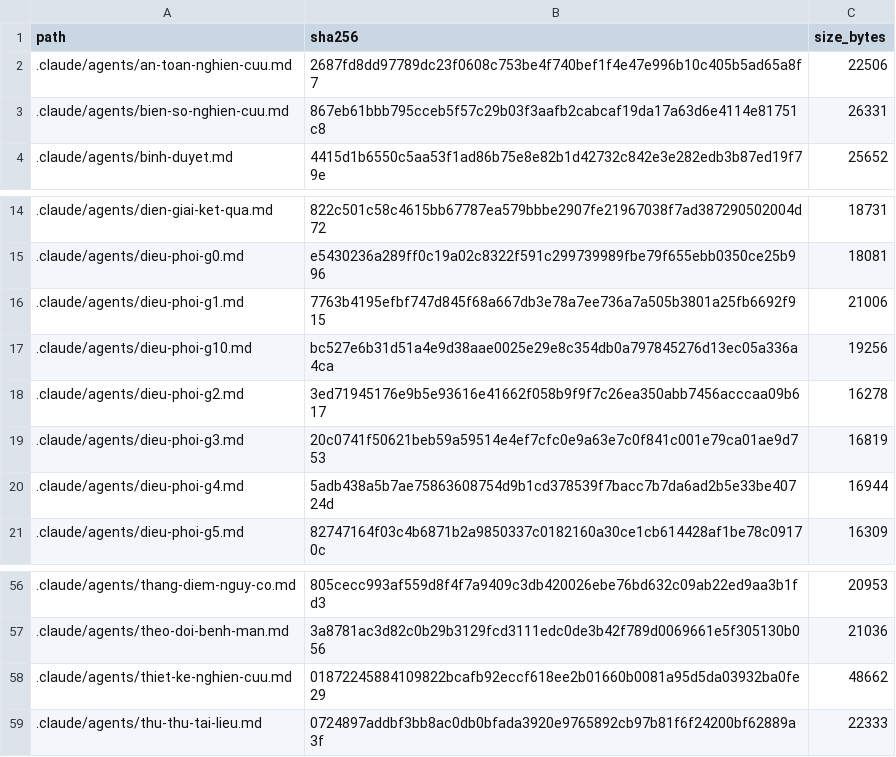
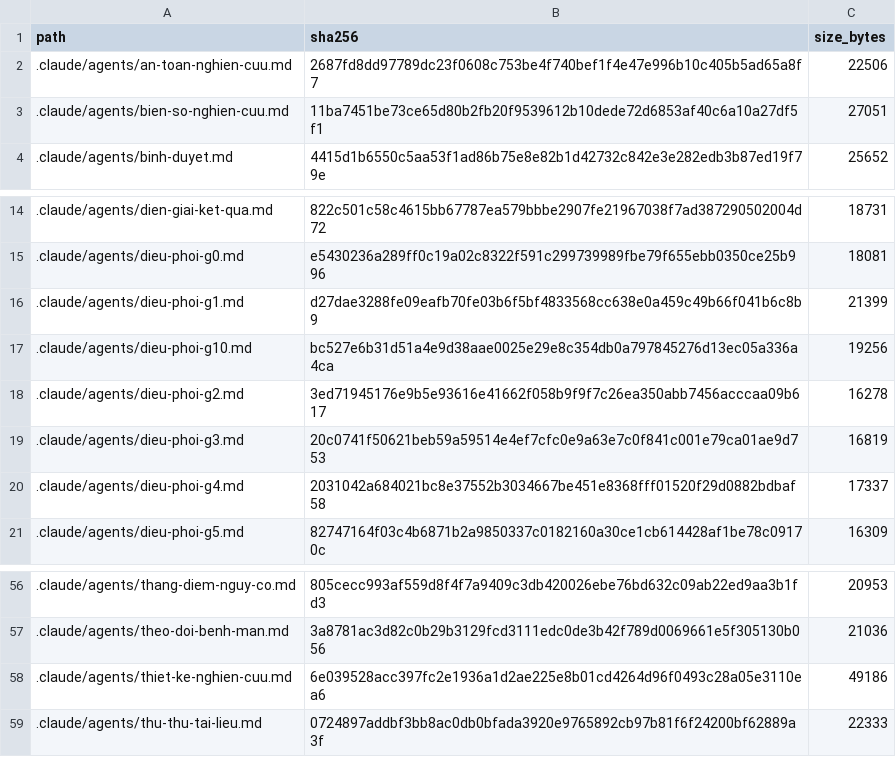
Before and after one commit to drluanbv175/medical-ebm-automation, a CSV file: runtime/manifests/agent_source_manifest.csv, drawn as a sheet; only a part is shown, gaps mark what is left out.

```diff
--- a/runtime/manifests/agent_source_manifest.csv
+++ b/runtime/manifests/agent_source_manifest.csv
@@ -2,3 +2,3 @@ path,sha256,size_bytes
 .claude/agents/an-toan-nghien-cuu.md,2687fd8dd97789dc23f0608c753be4f740bef1f4e47e996b10c405b5ad65a8f7,22506
-.claude/agents/bien-so-nghien-cuu.md,867eb61bbb795cceb5f57c29b03f3aafb2cabcaf19da17a63d6e4114e81751c8,26331
+.claude/agents/bien-so-nghien-cuu.md,11ba7451be73ce65d80b2fb20f9539612b10dede72d6853af40c6a10a27df5f1,27051
 .claude/agents/binh-duyet.md,4415d1b6550c5aa53f1ad86b75e8e82b1d42732c842e3e282edb3b87ed19f79e,25652
@@ -15,3 +15,3 @@ path,sha256,size_bytes
 .claude/agents/dieu-phoi-g0.md,e5430236a289ff0c19a02c8322f591c299739989fbe79f655ebb0350ce25b996,18081
-.claude/agents/dieu-phoi-g1.md,7763b4195efbf747d845f68a667db3e78a7ee736a7a505b3801a25fb6692f915,21006
+.claude/agents/dieu-phoi-g1.md,d27dae3288fe09eafb70fe03b6f5bf4833568cc638e0a459c49b66f041b6c8b9,21399
 .claude/agents/dieu-phoi-g10.md,bc527e6b31d51a4e9d38aae0025e29e8c354db0a797845276d13ec05a336a4ca,19256
@@ -19,3 +19,3 @@ path,sha256,size_bytes
 .claude/agents/dieu-phoi-g3.md,20c0741f50621beb59a59514e4ef7cfc0e9a63e7c0f841c001e79ca01ae9d753,16819
-.claude/agents/dieu-phoi-g4.md,5adb438a5b7ae75863608754d9b1cd378539f7bacc7b7da6ad2b5e33be40724d,16944
+.claude/agents/dieu-phoi-g4.md,2031042a684021bc8e37552b3034667be451e8368fff01520f29d0882bdbaf58,17337
 .claude/agents/dieu-phoi-g5.md,82747164f03c4b6871b2a9850337c0182160a30ce1cb614428af1be78c09170c,16309
@@ -57,3 +57,3 @@ path,sha256,size_bytes
 .claude/agents/theo-doi-benh-man.md,3a8781ac3d82c0b29b3129fcd3111edc0de3b42f789d0069661e5f305130b056,21036
-.claude/agents/thiet-ke-nghien-cuu.md,01872245884109822bcafb92eccf618ee2b01660b0081a95d5da03932ba0fe29,48662
+.claude/agents/thiet-ke-nghien-cuu.md,6e039528acc397fc2e1936a1d2ae225e8b01cd4264d96f0493c28a05e3110ea6,49186
 .claude/agents/thu-thu-tai-lieu.md,0724897addbf3bb8ac0db0bfada3920e9765892cb97b81f6f24200bf62889a3f,22333
```
Also changed, not shown: 9 other files.
